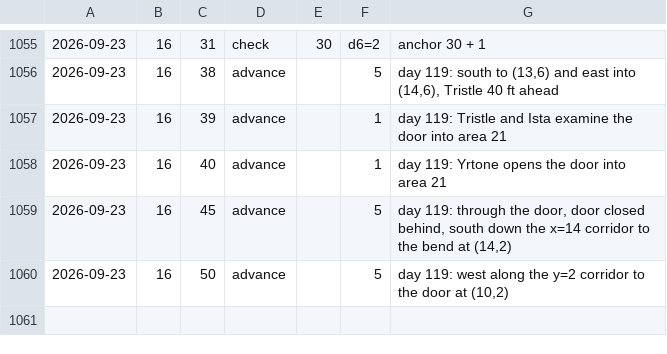
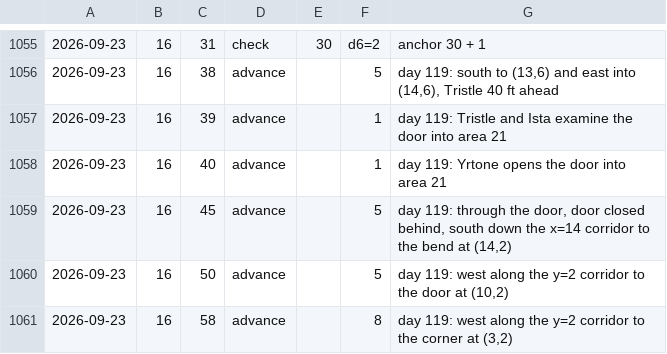
Before and after one commit to dllahr/claude_playing_advanced_dungeons_and_dragons_1st_edition, a TSV file: campaign/clock.tsv, drawn as a sheet; only a part is shown, gaps mark what is left out; the diff names each change by its address in the sheet, - before the commit and + after, or states it on an @@ line.

```diff
--- a/campaign/clock.tsv
+++ b/campaign/clock.tsv
+row 1061: 2026-09-23 | 16 | 58 | advance |  | 8 | day 119: west along the y=2 corridor to the corner at (3,2)
```
Also changed, not shown: campaign/party.tsv, campaign/world_changes.tsv.
